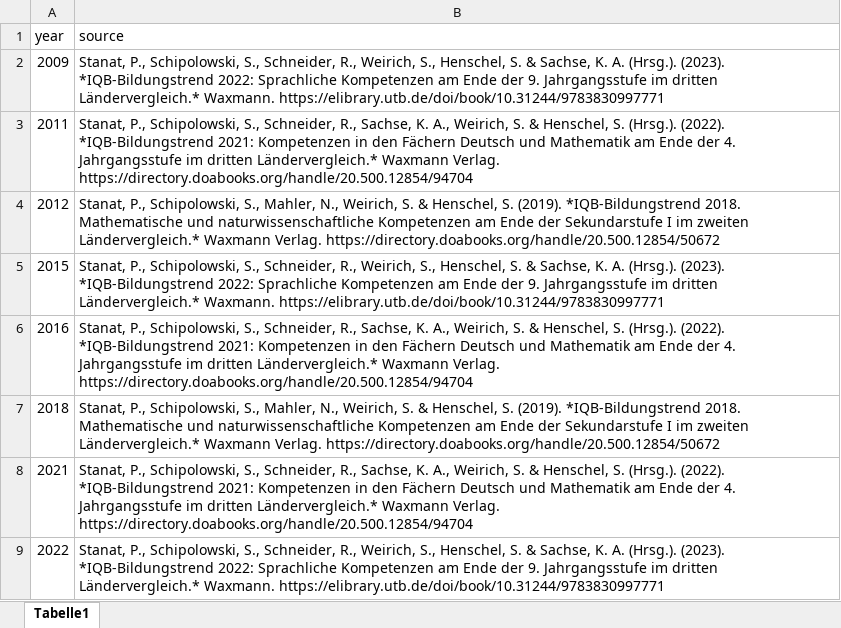
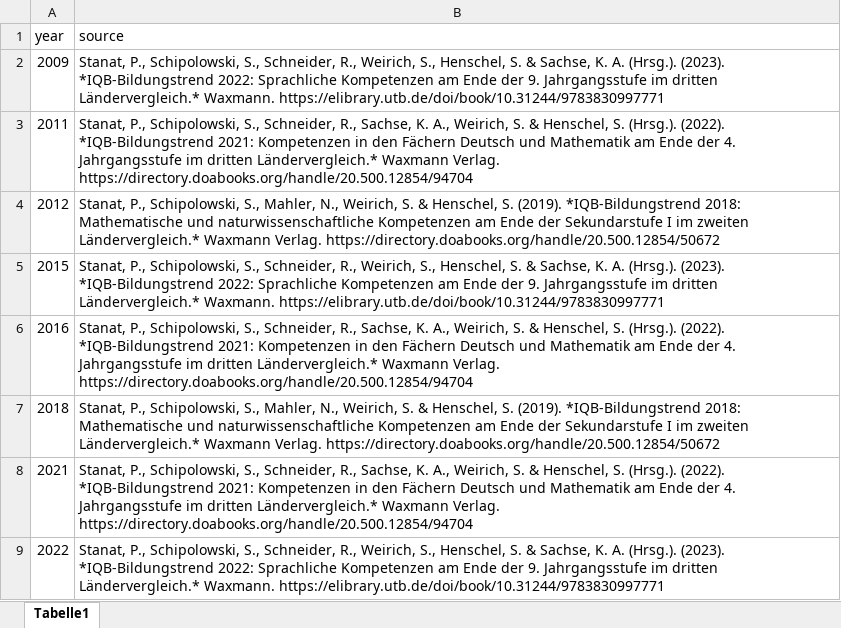
Before and after one commit to iqb-research/BT-ShinyApp, an Excel workbook: src/sources.xlsx, sheet Tabelle1, drawn as a sheet; values as stored, in another font and other column widths than the file's, no borders; the diff names each change by its address in the sheet, - before the commit and + after, or states it on an @@ line.

Commit message:
Update sources.xlsx

```diff
--- a/src/sources.xlsx (sheet Tabelle1)
+++ b/src/sources.xlsx (sheet Tabelle1)
-B4 (source): …(2019). *IQB-Bildungstrend 2018. Mathematische und…
+B4 (source): …(2019). *IQB-Bildungstrend 2018: Mathematische und…
-B7 (source): …(2019). *IQB-Bildungstrend 2018. Mathematische und…
+B7 (source): …(2019). *IQB-Bildungstrend 2018: Mathematische und…
```
